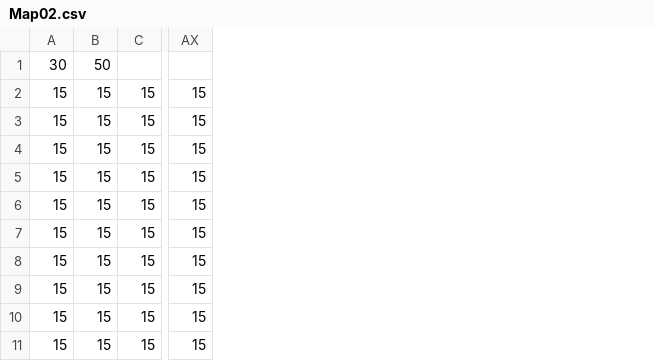
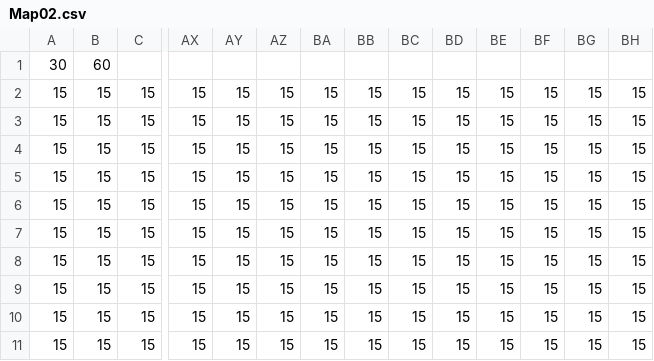
Before and after one commit to mumumu373/Koishi, a CSV file: ACT/Data/MapData/Map02.csv, drawn as a sheet; only a part is shown, gaps mark what is left out; the diff names each change by its address in the sheet, - before the commit and + after, or states it on an @@ line.

```diff
--- a/ACT/Data/MapData/Map02.csv
+++ b/ACT/Data/MapData/Map02.csv
+column AY, rows 2-11: all 15
+column AZ, rows 2-11: all 15
+column BA, rows 2-11: all 15
+column BB, rows 2-11: all 15
+column BC, rows 2-11: all 15
+column BD, rows 2-11: all 15
+column BE, rows 2-11: all 15
+column BF, rows 2-11: all 15
+column BG, rows 2-11: all 15
+column BH, rows 2-11: all 15
-B1: 50
+B1: 60
```
Also changed, not shown: 10 other files.
